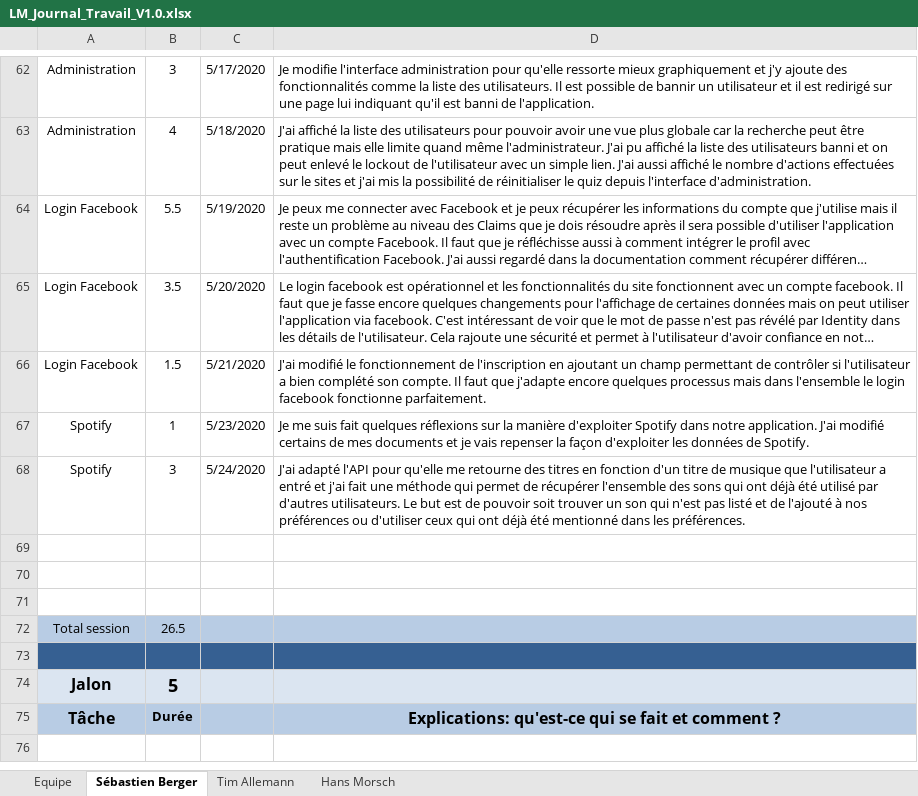
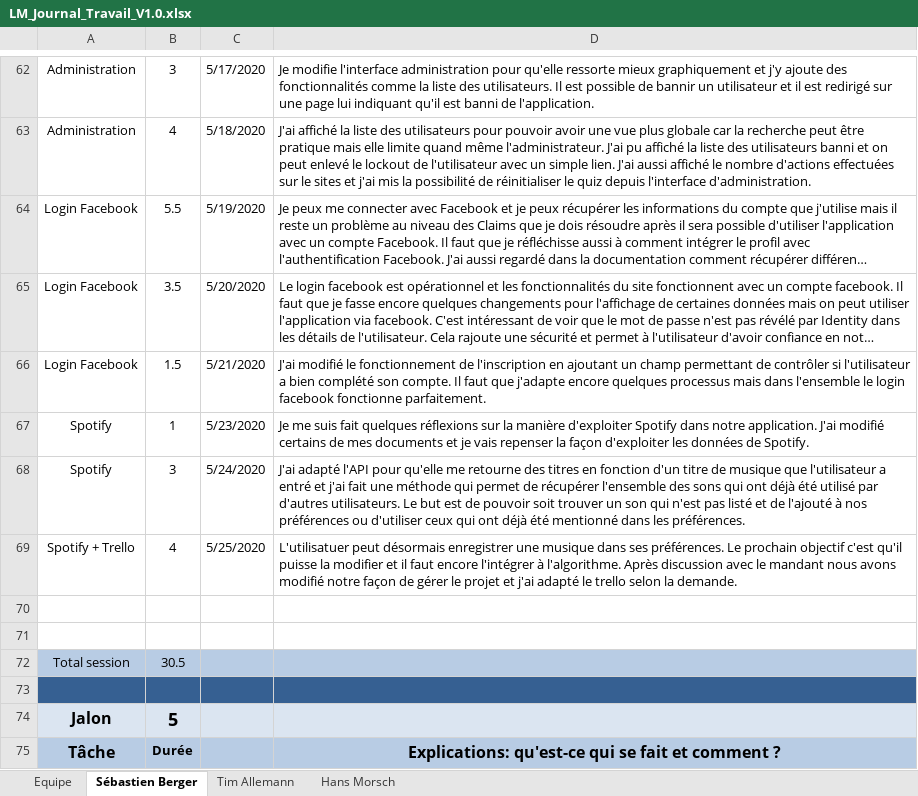
Before and after one commit to Zibeug/Love-Mirroring, an Excel workbook: LM_Journal_Travail_V1.0.xlsx, sheet Sébastien Berger, drawn as a sheet; only a part is shown, gaps mark what is left out; the shorter side is filled out with more unchanged rows; long unchanged cells end in …; values as stored, in another font and other column widths than the file's, no borders; removed rows and columns are numbered as before the commit, all else as after; the diff names each change by its address in the sheet, - before the commit and + after, or states it on an @@ line.

Commit message:
Journal de travail SEB

```diff
--- a/LM_Journal_Travail_V1.0.xlsx (sheet Sébastien Berger)
+++ b/LM_Journal_Travail_V1.0.xlsx (sheet Sébastien Berger)
+row 69: Spotify + Trello | 4 | 5/25/2020 | L'utilisatuer peut désormais enregistrer une musique dans ses préférences. Le prochain objectif c'est qu'il puisse la modifier et il faut encore l'intégrer à l'algorithme. Après discussion avec le mandant nous avons modifié notre façon de gérer le projet et j'ai adapté le trello selon la demande.
-row 71: (empty)
-B72: 26.5
+B72: 30.5
```
